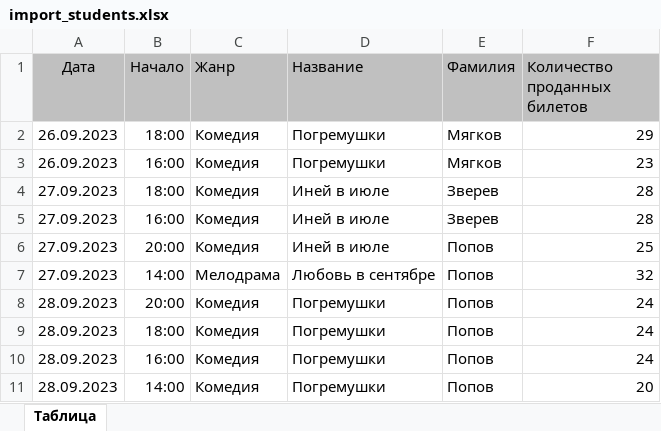
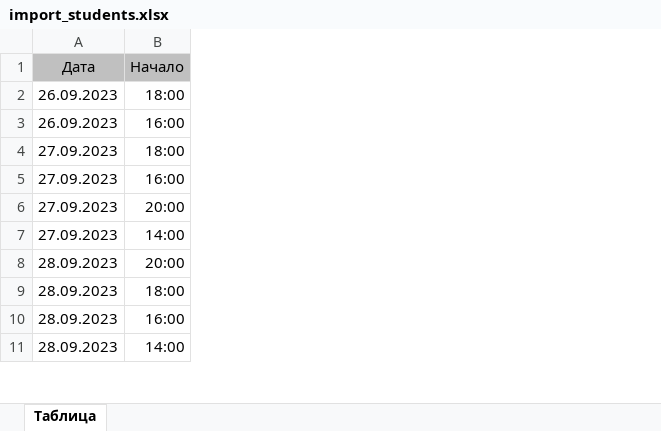
Before and after one commit to kristina-aga-da/Practika, an Excel workbook: import_students.xlsx, sheet Таблица, drawn as a sheet; only a part is shown; values as stored, in another font and other column widths than the file's, no borders; the diff names each change by its address in the sheet, - before the commit and + after, or states it on an @@ line.

```diff
--- a/import_students.xlsx (sheet Таблица)
+++ b/import_students.xlsx (sheet Таблица)
-column C (Жанр), rows 2-11: Комедия | Комедия | Комедия | Комедия | Комедия | Мелодрама | Комедия | Комедия | Комедия | Комедия
-column D (Название), rows 2-11: Погремушки | Погремушки | Иней в июле | Иней в июле | Иней в июле | Любовь в сентябре | Погремушки | Погремушки | Погремушки | Погремушки
-column E (Фамилия), rows 2-11: Мягков | Мягков | Зверев | Зверев | Попов | Попов | Попов | Попов | Попов | Попов
-column F (Количество проданных билетов), rows 2-11: 29 | 23 | 28 | 28 | 25 | 32 | 24 | 24 | 24 | 20
```
Also changed, not shown: 1 other file.
